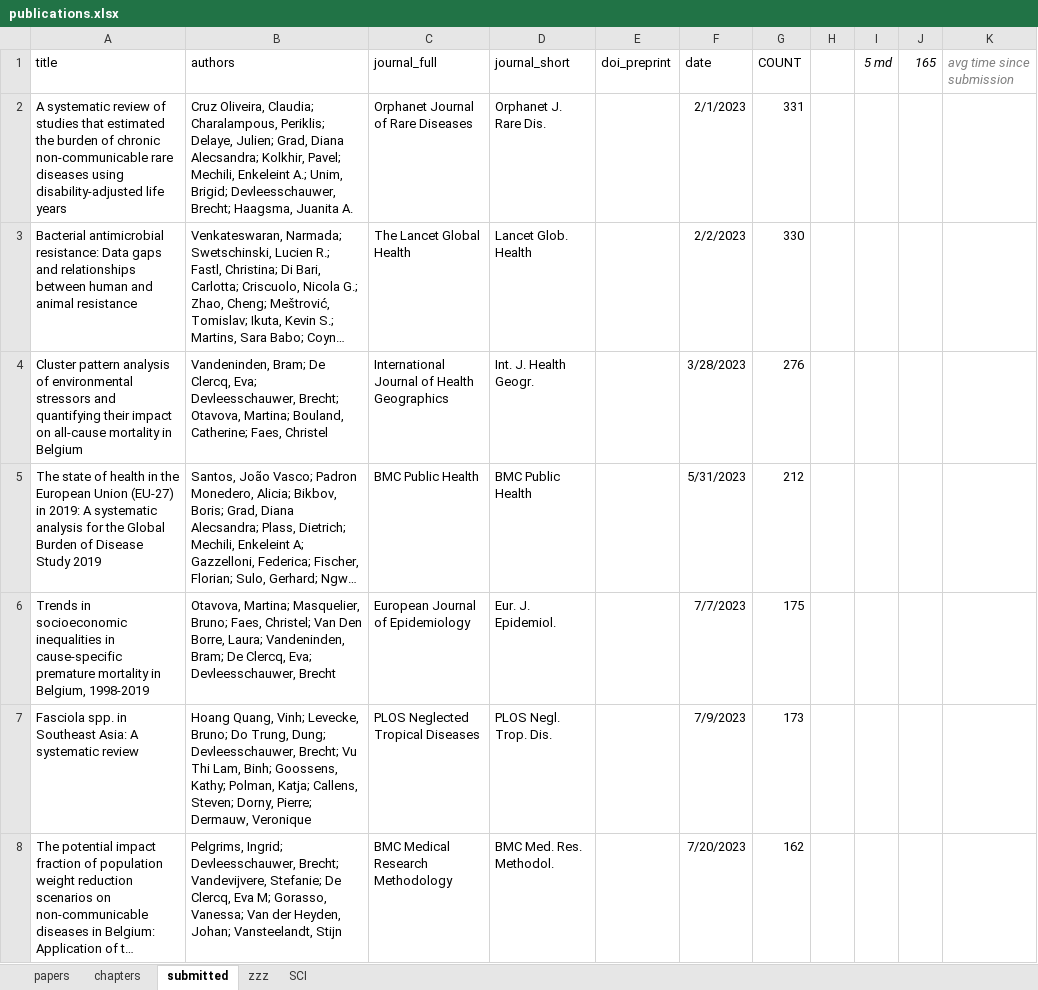
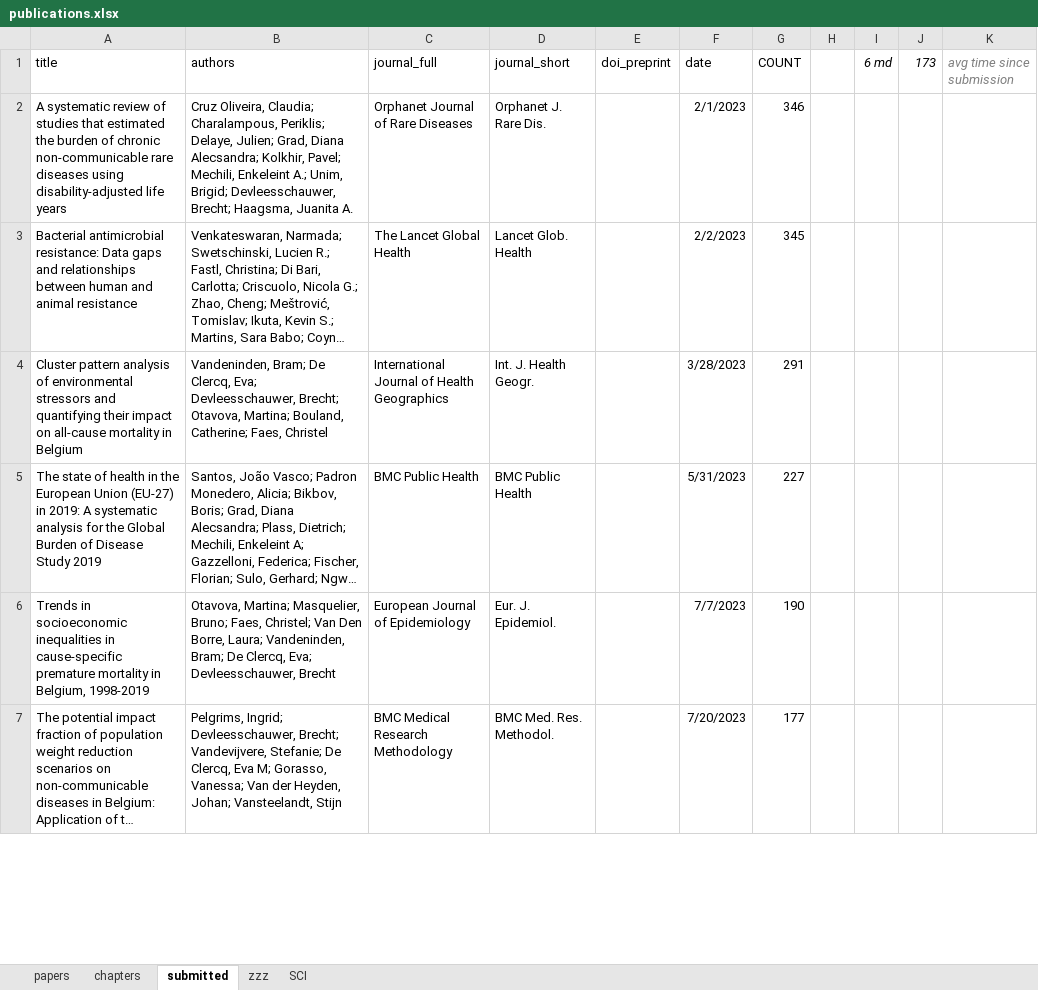
Before and after one commit to brechtdv/brechtdv.github.io, an Excel workbook: publications.xlsx, sheet submitted, drawn as a sheet; only a part is shown; long unchanged cells end in …; values as stored, in another font and other column widths than the file's, no borders; table styles not drawn; removed rows and columns are numbered as before the commit, all else as after; the diff covers the shown part only; the diff names each change by its address in the sheet, - before the commit and + after, or states it on an @@ line.

```diff
--- a/publications.xlsx (sheet submitted)
+++ b/publications.xlsx (sheet submitted)
-I1: 5 md
+I1: 6 md
-J1: 165
+J1: 173
-G2 (COUNT): 331
+G2 (COUNT): 346
-G3 (COUNT): 330
+G3 (COUNT): 345
-G4 (COUNT): 276
+G4 (COUNT): 291
-G5 (COUNT): 212
+G5 (COUNT): 227
-G6 (COUNT): 175
+G6 (COUNT): 190
-row 7: Fasciola spp. in Southeast Asia: A systematic review | Hoang Quang, Vinh; Levecke, Bruno; Do Trung, Dung; Devleesschauwer, Brecht; Vu Thi Lam, Binh; Goossens, Kathy; Polman, Katja; Callens, Steven; Dorny, Pierre; Dermauw, Veronique | PLOS Neglected Tropical Diseases | PLOS Negl. Trop. Dis. |  | 7/9/2023 | 173
-G7 (COUNT): 162
+G7 (COUNT): 177
```
Also changed, not shown: 1 added row, 1 removed row and 5 edited cells elsewhere in this sheet, sheet papers, sheet zzz, 2 other files.
